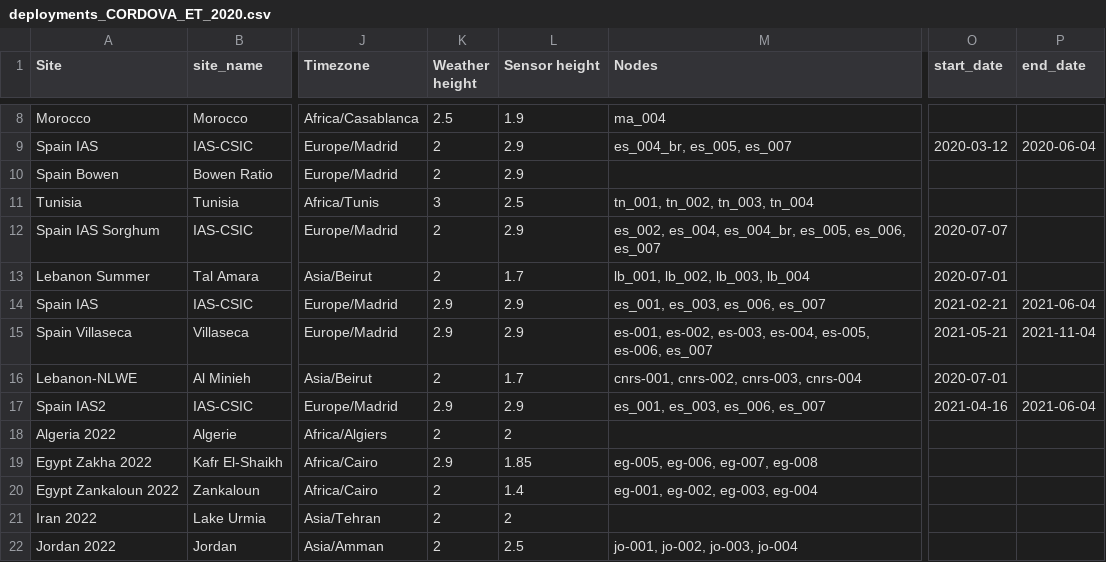
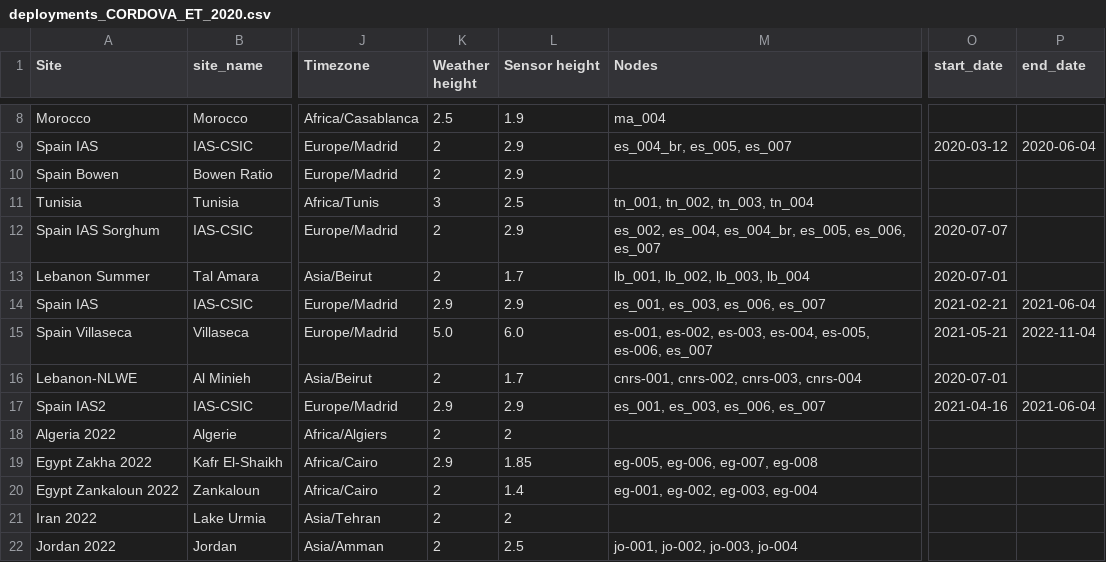
Before and after one commit to OpenAgriTech/CORDOVA-ET-metadata, a CSV file: deployments_CORDOVA_ET_2020.csv, drawn as a sheet; only a part is shown, gaps mark what is left out; the diff names each change by its address in the sheet, - before the commit and + after, or states it on an @@ line.

Commit message:
Updated metadata for Villaseca

```diff
--- a/deployments_CORDOVA_ET_2020.csv
+++ b/deployments_CORDOVA_ET_2020.csv
-K15 (Weather height): 2.9
+K15 (Weather height): 5.0
-L15 (Sensor height): 2.9
+L15 (Sensor height): 6.0
-P15 (end_date): 2021-11-04
+P15 (end_date): 2022-11-04
```
